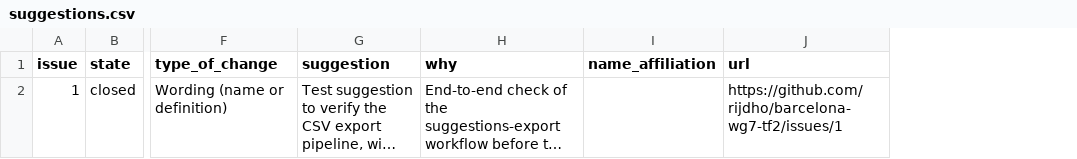
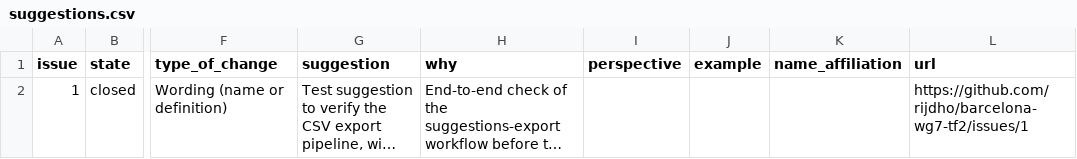
Before and after one commit to rijdho/barcelona-wg7-tf2, a CSV file: suggestions/suggestions.csv, drawn as a sheet; only a part is shown, gaps mark what is left out; long unchanged cells end in …; the diff names each change by its address in the sheet, - before the commit and + after, or states it on an @@ line.

```diff
--- a/suggestions/suggestions.csv
+++ b/suggestions/suggestions.csv
+column I (perspective), empty
+column J (example), empty
```
